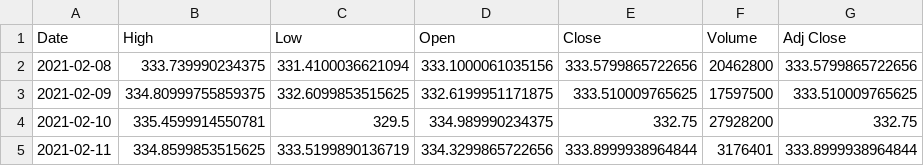
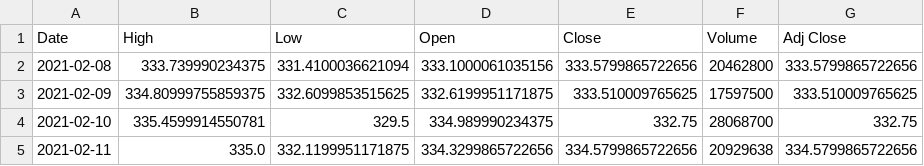
Before and after one commit to junyoung-sim/sltm, a CSV file: data/qqq.csv, drawn as a sheet.

```diff
--- a/data/qqq.csv
+++ b/data/qqq.csv
@@ -3,3 +3,3 @@ Date,High,Low,Open,Close,Volume,Adj Close
 2021-02-09,334.80999755859375,332.6099853515625,332.6199951171875,333.510009765625,17597500,333.510009765625
-2021-02-10,335.4599914550781,329.5,334.989990234375,332.75,27928200,332.75
-2021-02-11,334.8599853515625,333.5199890136719,334.3299865722656,333.8999938964844,3176401,333.8999938964844
+2021-02-10,335.4599914550781,329.5,334.989990234375,332.75,28068700,332.75
+2021-02-11,335.0,332.1199951171875,334.3299865722656,334.5799865722656,20929638,334.5799865722656
```
Also changed, not shown: data/aapl.csv, data/dia.csv, 18 other files.
